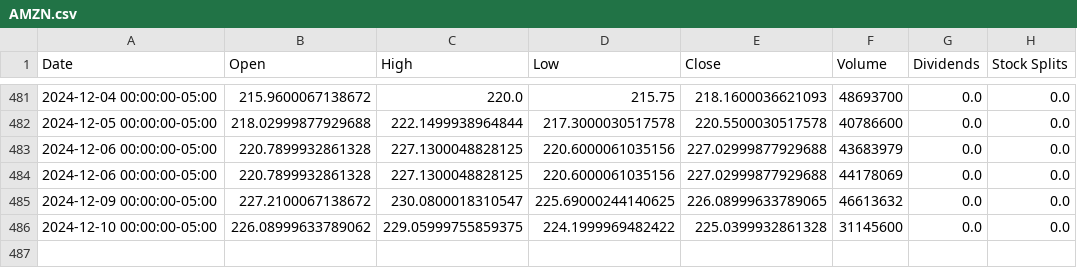
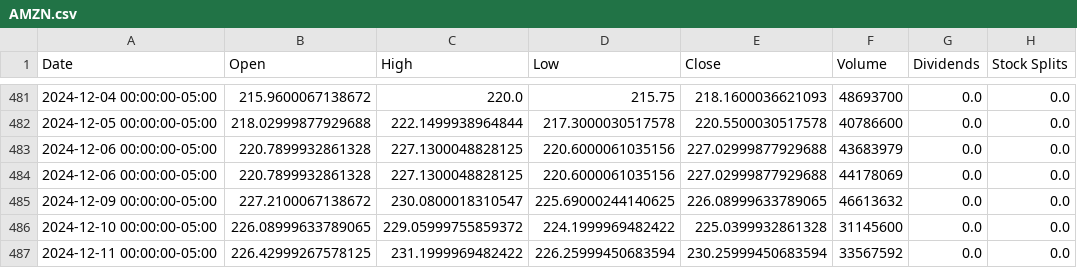
Before and after one commit to saisandeep97/StockForecastSentimentEndtoEnd, a CSV file: stock_data/AMZN.csv, drawn as a sheet; only a part is shown, gaps mark what is left out.

Commit message:
Update stock and news data

```diff
--- a/stock_data/AMZN.csv
+++ b/stock_data/AMZN.csv
@@ -485,2 +485,3 @@ Date,Open,High,Low,Close,Volume,Dividends,Stock Splits
 2024-12-09 00:00:00-05:00,227.2100067138672,230.0800018310547,225.69000244140625,226.08999633789065,46613632,0.0,0.0
-2024-12-10 00:00:00-05:00,226.08999633789062,229.05999755859375,224.1999969482422,225.0399932861328,31145600,0.0,0.0
+2024-12-10 00:00:00-05:00,226.08999633789065,229.05999755859372,224.1999969482422,225.0399932861328,31145600,0.0,0.0
+2024-12-11 00:00:00-05:00,226.42999267578125,231.1999969482422,226.25999450683594,230.25999450683594,33567592,0.0,0.0
```
Also changed, not shown: stock_data/AAPL.csv, stock_data/GOOGL.csv, 2 other files.
